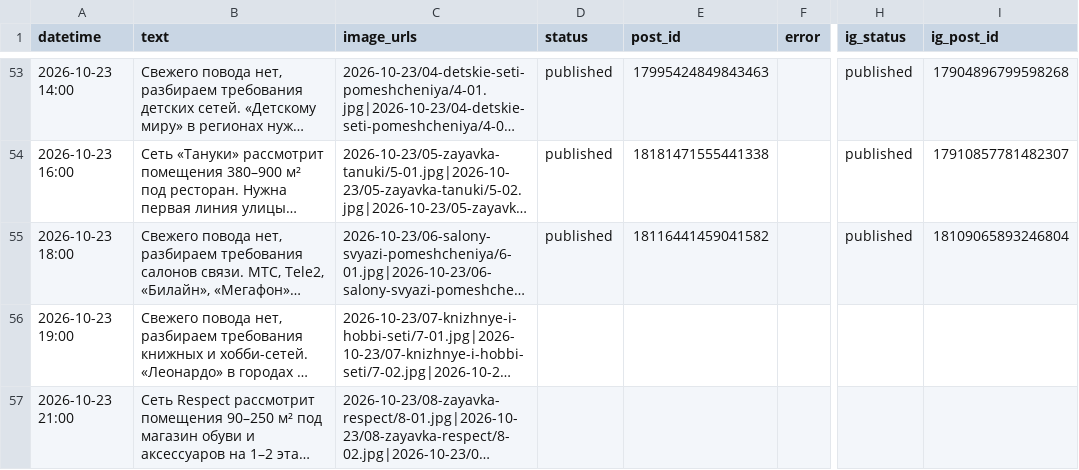
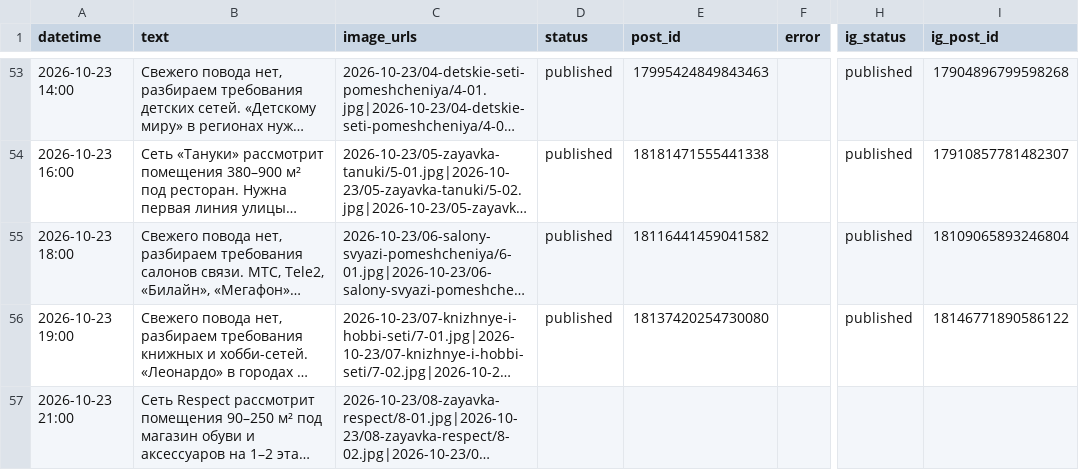
Before and after one commit to tarukinvs-pixel/threads-autopost, a CSV file: posts.csv, drawn as a sheet; only a part is shown, gaps mark what is left out; long unchanged cells end in …; the diff names each change by its address in the sheet, - before the commit and + after, or states it on an @@ line.

```diff
--- a/posts.csv
+++ b/posts.csv
-D56 (status): (empty)
+D56 (status): published
-E56 (post_id): (empty)
+E56 (post_id): 18137420254730080
-H56 (ig_status): (empty)
+H56 (ig_status): published
-I56 (ig_post_id): (empty)
+I56 (ig_post_id): 18146771890586122
```
Also changed, not shown: 1 other file.
